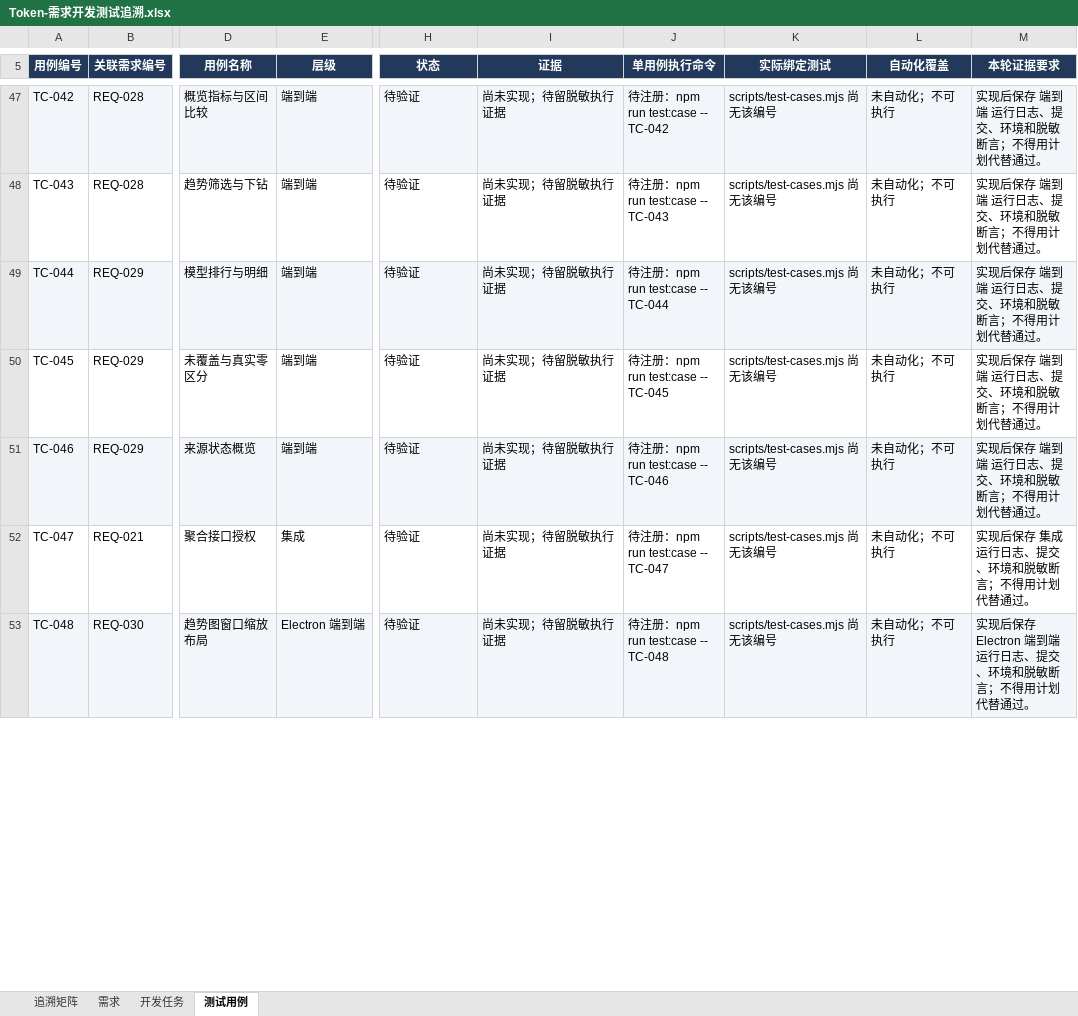
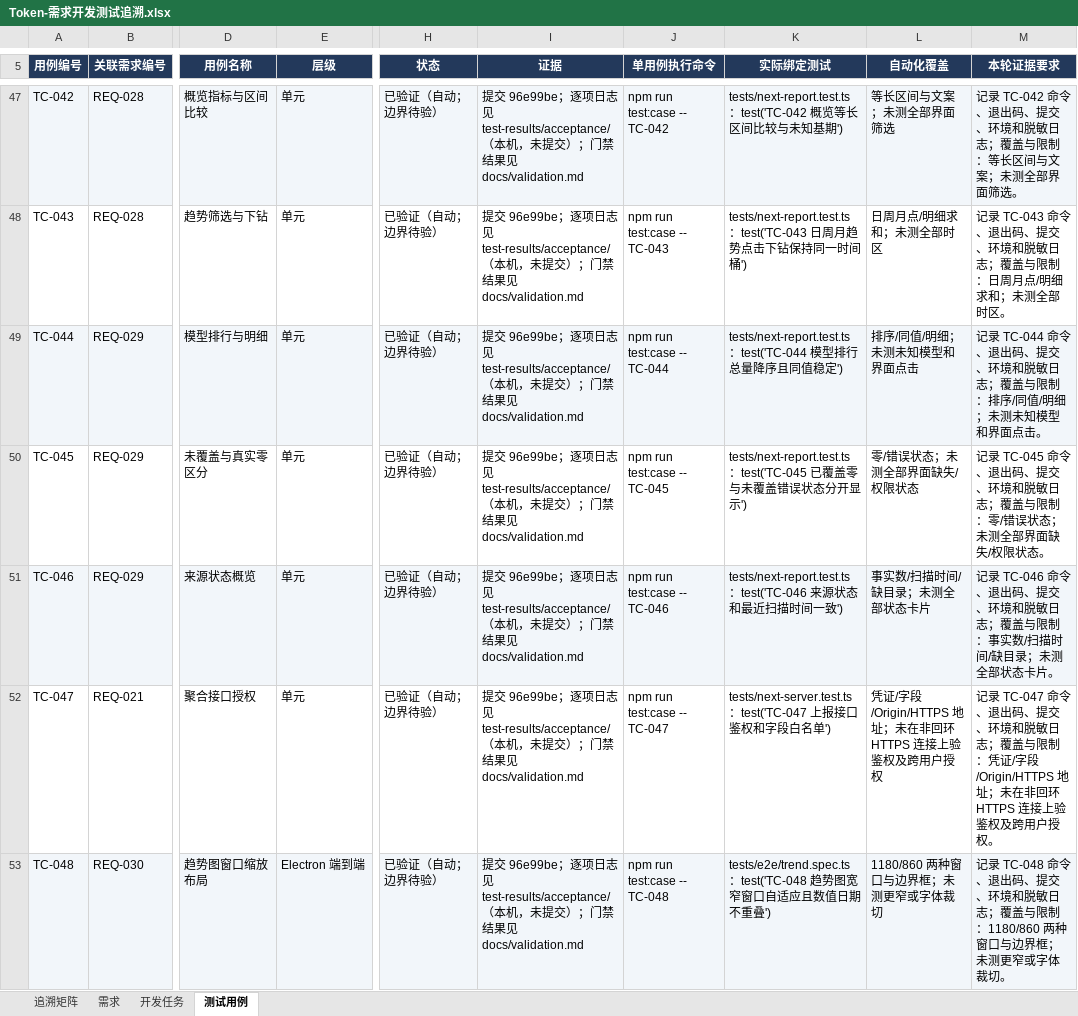
Before and after one commit to lzhe72/Token, an Excel workbook: outputs/20261002-token-docs/Token-需求开发测试追溯.xlsx, sheet 测试用例, drawn as a sheet; only a part is shown, gaps mark what is left out; values as stored, in another font and other column widths than the file's, no borders; the diff covers the shown part only; the diff names each change by its address in the sheet, - before the commit and + after, or states it on an @@ line.

Commit message:
Document M5 implementation and acceptance evidence

```diff
--- a/outputs/20261002-token-docs/Token-需求开发测试追溯.xlsx (sheet 测试用例)
+++ b/outputs/20261002-token-docs/Token-需求开发测试追溯.xlsx (sheet 测试用例)
-E47:E51 (层级): 端到端
+E47:E51 (层级): 单元
-H47:H53 (状态): 待验证
+H47:H53 (状态): 已验证（自动；边界待验）
-I47:I53 (证据): 尚未实现；待留脱敏执行证据
+I47:I53 (证据): 提交 96e99be；逐项日志见 test-results/acceptance/（本机，未提交）；门禁结果见 docs/validation.md
-J47 (单用例执行命令): 待注册：npm run test:case -- TC-042
+J47 (单用例执行命令): npm run test:case -- TC-042
-K47 (实际绑定测试): scripts/test-cases.mjs 尚无该编号
+K47 (实际绑定测试): tests/next-report.test.ts：test('TC-042 概览等长区间比较与未知基期')
-L47 (自动化覆盖): 未自动化；不可执行
+L47 (自动化覆盖): 等长区间与文案；未测全部界面筛选
-M47 (本轮证据要求): 实现后保存 端到端 运行日志、提交、环境和脱敏断言；不得用计划代替通过。
+M47 (本轮证据要求): 记录 TC-042 命令、退出码、提交、环境和脱敏日志；覆盖与限制：等长区间与文案；未测全部界面筛选。
-J48 (单用例执行命令): 待注册：npm run test:case -- TC-043
+J48 (单用例执行命令): npm run test:case -- TC-043
-K48 (实际绑定测试): scripts/test-cases.mjs 尚无该编号
+K48 (实际绑定测试): tests/next-report.test.ts：test('TC-043 日周月趋势点击下钻保持同一时间桶')
-L48 (自动化覆盖): 未自动化；不可执行
+L48 (自动化覆盖): 日周月点/明细求和；未测全部时区
-M48 (本轮证据要求): 实现后保存 端到端 运行日志、提交、环境和脱敏断言；不得用计划代替通过。
+M48 (本轮证据要求): 记录 TC-043 命令、退出码、提交、环境和脱敏日志；覆盖与限制：日周月点/明细求和；未测全部时区。
-J49 (单用例执行命令): 待注册：npm run test:case -- TC-044
+J49 (单用例执行命令): npm run test:case -- TC-044
-K49 (实际绑定测试): scripts/test-cases.mjs 尚无该编号
+K49 (实际绑定测试): tests/next-report.test.ts：test('TC-044 模型排行总量降序且同值稳定')
-L49 (自动化覆盖): 未自动化；不可执行
+L49 (自动化覆盖): 排序/同值/明细；未测未知模型和界面点击
-M49 (本轮证据要求): 实现后保存 端到端 运行日志、提交、环境和脱敏断言；不得用计划代替通过。
+M49 (本轮证据要求): 记录 TC-044 命令、退出码、提交、环境和脱敏日志；覆盖与限制：排序/同值/明细；未测未知模型和界面点击。
-J50 (单用例执行命令): 待注册：npm run test:case -- TC-045
+J50 (单用例执行命令): npm run test:case -- TC-045
-K50 (实际绑定测试): scripts/test-cases.mjs 尚无该编号
+K50 (实际绑定测试): tests/next-report.test.ts：test('TC-045 已覆盖零与未覆盖错误状态分开显示')
-L50 (自动化覆盖): 未自动化；不可执行
+L50 (自动化覆盖): 零/错误状态；未测全部界面缺失/权限状态
-M50 (本轮证据要求): 实现后保存 端到端 运行日志、提交、环境和脱敏断言；不得用计划代替通过。
+M50 (本轮证据要求): 记录 TC-045 命令、退出码、提交、环境和脱敏日志；覆盖与限制：零/错误状态；未测全部界面缺失/权限状态。
-J51 (单用例执行命令): 待注册：npm run test:case -- TC-046
+J51 (单用例执行命令): npm run test:case -- TC-046
-K51 (实际绑定测试): scripts/test-cases.mjs 尚无该编号
+K51 (实际绑定测试): tests/next-report.test.ts：test('TC-046 来源状态和最近扫描时间一致')
-L51 (自动化覆盖): 未自动化；不可执行
+L51 (自动化覆盖): 事实数/扫描时间/缺目录；未测全部状态卡片
-M51 (本轮证据要求): 实现后保存 端到端 运行日志、提交、环境和脱敏断言；不得用计划代替通过。
+M51 (本轮证据要求): 记录 TC-046 命令、退出码、提交、环境和脱敏日志；覆盖与限制：事实数/扫描时间/缺目录；未测全部状态卡片。
-E52 (层级): 集成
+E52 (层级): 单元
-J52 (单用例执行命令): 待注册：npm run test:case -- TC-047
+J52 (单用例执行命令): npm run test:case -- TC-047
-K52 (实际绑定测试): scripts/test-cases.mjs 尚无该编号
+K52 (实际绑定测试): tests/next-server.test.ts：test('TC-047 上报接口鉴权和字段白名单')
-L52 (自动化覆盖): 未自动化；不可执行
+L52 (自动化覆盖): 凭证/字段/Origin/HTTPS 地址；未在非回环 HTTPS 连接上验鉴权及跨用户授权
-M52 (本轮证据要求): 实现后保存 集成 运行日志、提交、环境和脱敏断言；不得用计划代替通过。
+M52 (本轮证据要求): 记录 TC-047 命令、退出码、提交、环境和脱敏日志；覆盖与限制：凭证/字段/Origin/HTTPS 地址；未在非回环 HTTPS 连接上验鉴权及跨用户授权。
-J53 (单用例执行命令): 待注册：npm run test:case -- TC-048
+J53 (单用例执行命令): npm run test:case -- TC-048
-K53 (实际绑定测试): scripts/test-cases.mjs 尚无该编号
+K53 (实际绑定测试): tests/e2e/trend.spec.ts：test('TC-048 趋势图宽窄窗口自适应且数值日期不重叠')
-L53 (自动化覆盖): 未自动化；不可执行
+L53 (自动化覆盖): 1180/860 两种窗口与边界框；未测更窄或字体裁切
-M53 (本轮证据要求): 实现后保存 Electron 端到端 运行日志、提交、环境和脱敏断言；不得用计划代替通过。
+M53 (本轮证据要求): 记录 TC-048 命令、退出码、提交、环境和脱敏日志；覆盖与限制：1180/860 两种窗口与边界框；未测更窄或字体裁切。
```
Also changed, not shown: 96 edited cells elsewhere in this sheet, sheet 开发任务, sheet 追溯矩阵, sheet 需求, 10 other files.
